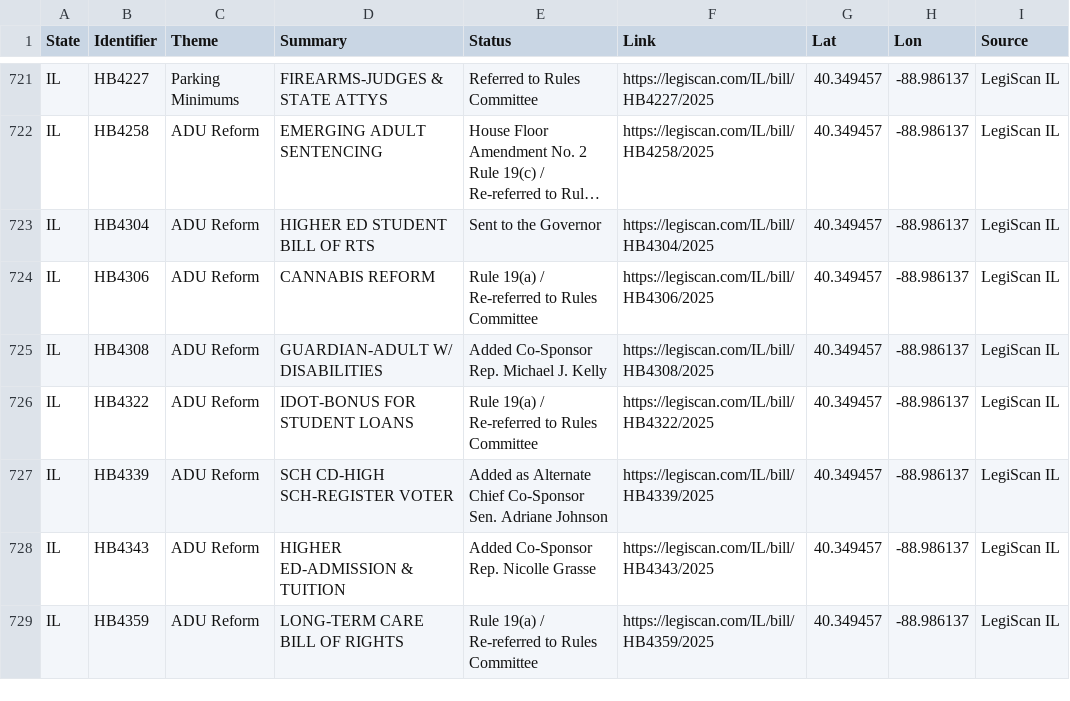
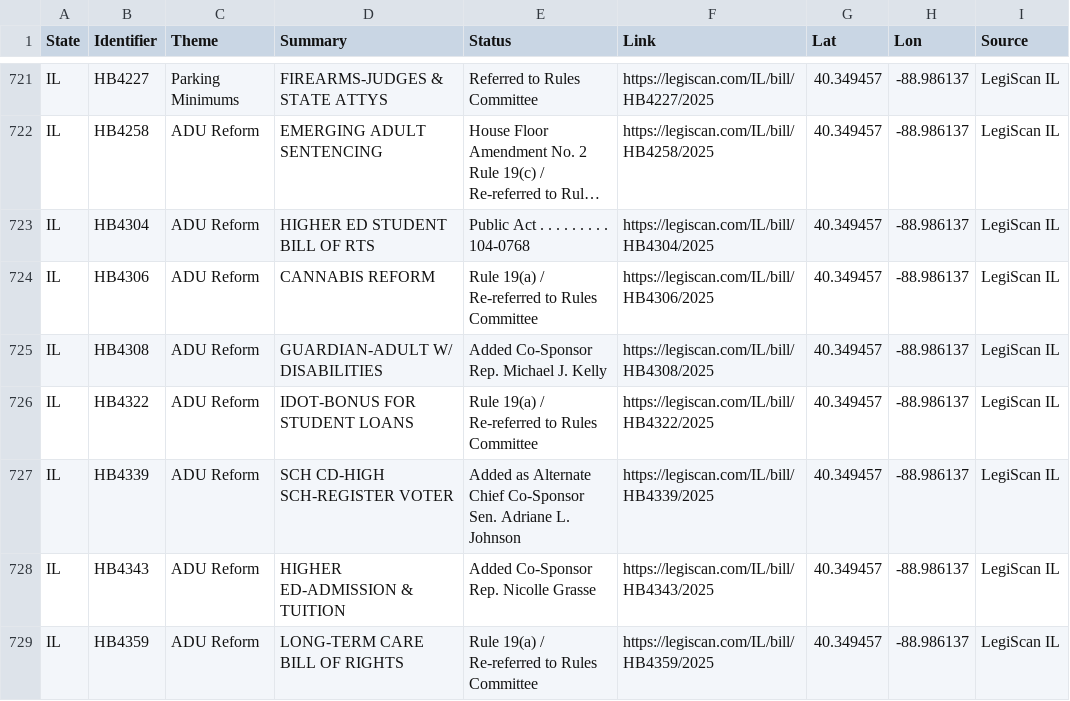
Before and after one commit to hoffmanap/legtracker, a CSV file: legislation_master.csv, drawn as a sheet; only a part is shown, gaps mark what is left out; long unchanged cells end in …; the diff covers the shown part only; the diff names each change by its address in the sheet, - before the commit and + after, or states it on an @@ line.

```diff
--- a/legislation_master.csv
+++ b/legislation_master.csv
-E723 (Status): Sent to the Governor
+E723 (Status): Public Act . . . . . . . . . 104-0768
-E727 (Status): …Sen. Adriane Johnson
+E727 (Status): …Sen. Adriane L. Johnson
```
Also changed, not shown: 7 added rows and 59 edited cells elsewhere in this file.
